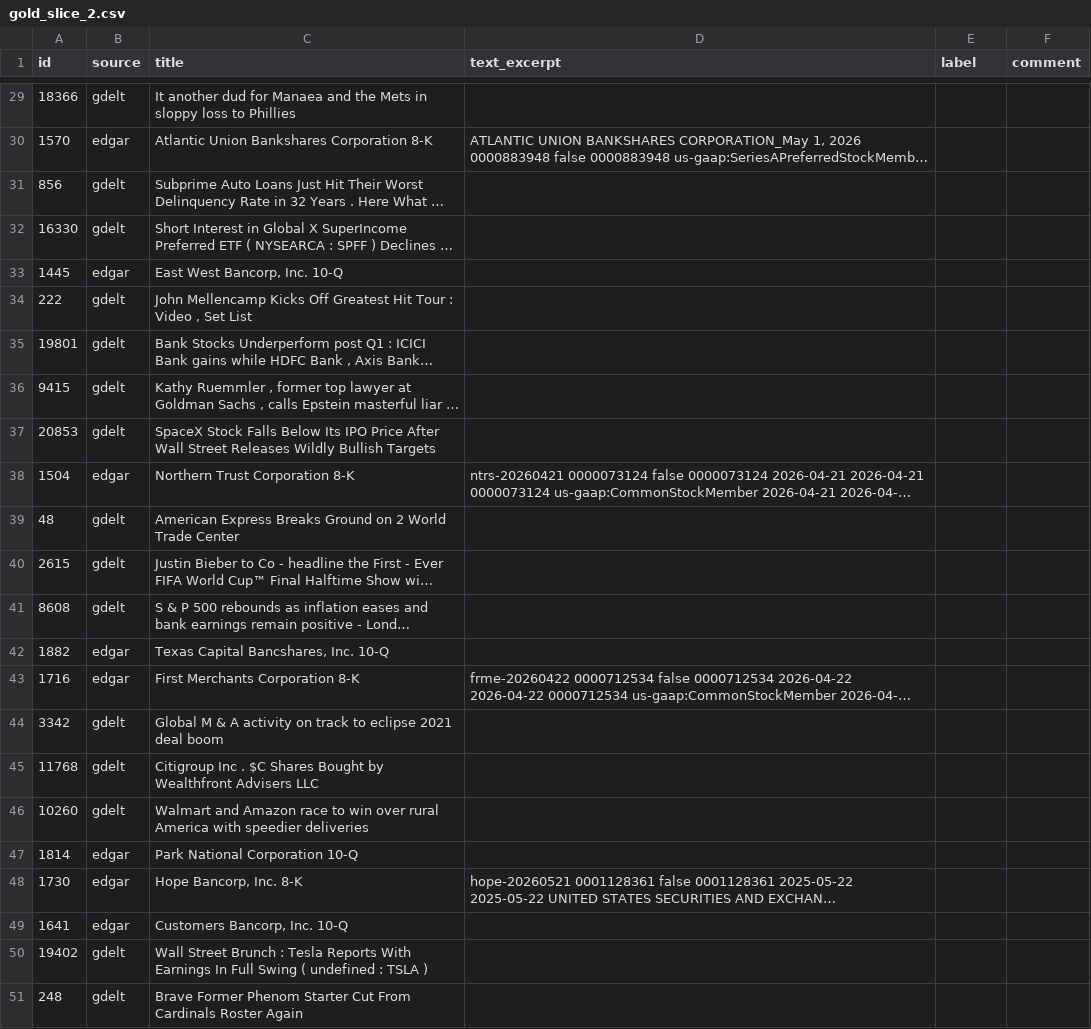
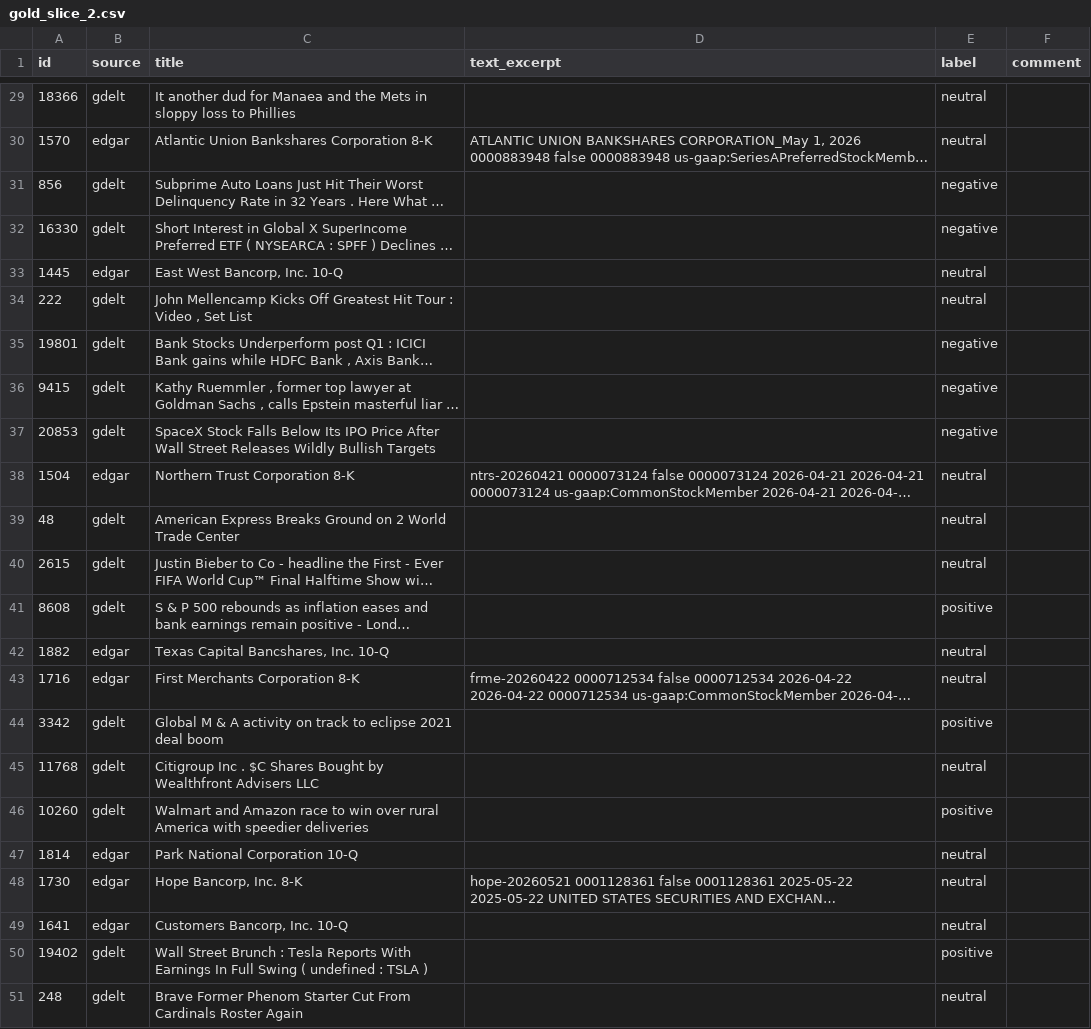
Before and after one commit to HOSH19/PNC_Capstone, a CSV file: evals/items/gold_slice_2.csv, drawn as a sheet; only a part is shown, gaps mark what is left out; long unchanged cells end in …; the diff covers the shown part only; the diff names each change by its address in the sheet, - before the commit and + after, or states it on an @@ line.

```diff
--- a/evals/items/gold_slice_2.csv
+++ b/evals/items/gold_slice_2.csv
-E29:E30 (label): (empty)
+E29:E30 (label): neutral
-E31:E32 (label): (empty)
+E31:E32 (label): negative
-E33:E34 (label): (empty)
+E33:E34 (label): neutral
-E35:E37 (label): (empty)
+E35:E37 (label): negative
-E38:E40 (label): (empty)
+E38:E40 (label): neutral
-E41 (label): (empty)
+E41 (label): positive
-E42:E43 (label): (empty)
+E42:E43 (label): neutral
-E44 (label): (empty)
+E44 (label): positive
-E45 (label): (empty)
+E45 (label): neutral
-E46 (label): (empty)
+E46 (label): positive
-E47:E49 (label): (empty)
+E47:E49 (label): neutral
-E50 (label): (empty)
+E50 (label): positive
-E51 (label): (empty)
+E51 (label): neutral
```
Also changed, not shown: 27 edited cells elsewhere in this file.
